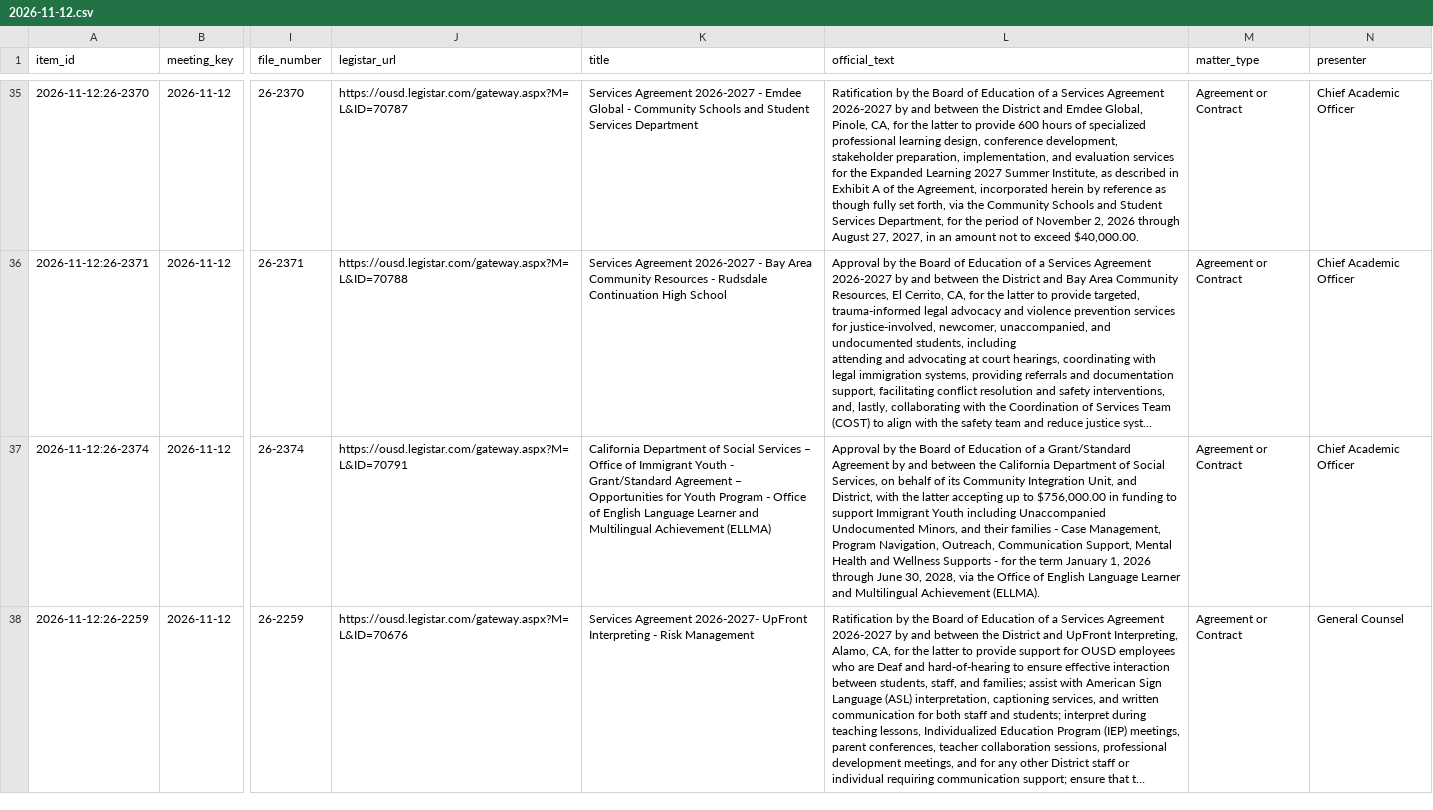
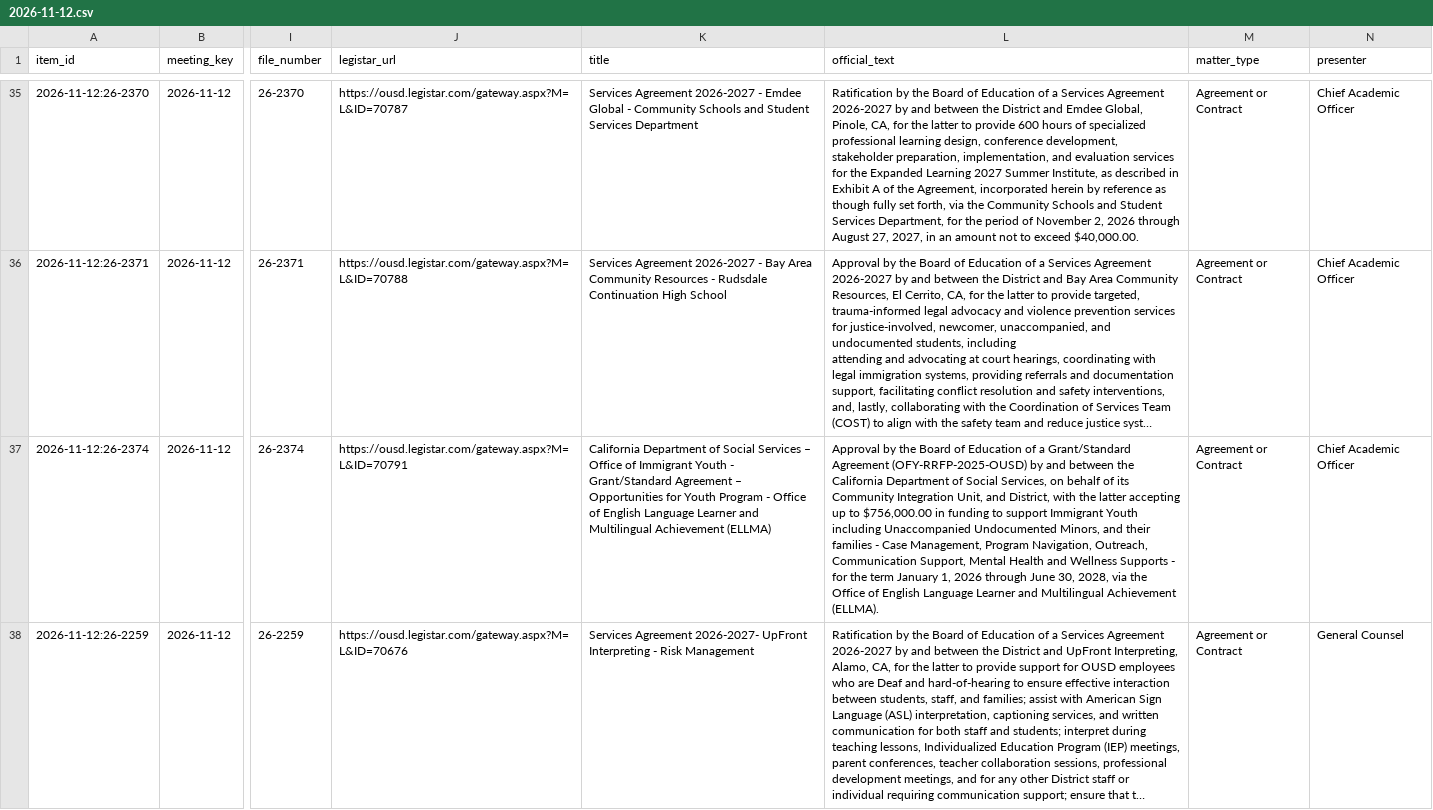
Before and after one commit to oakvs/ousd-consent-data, a CSV file: data/exports/meetings/2026-11-12.csv, drawn as a sheet; only a part is shown, gaps mark what is left out; long unchanged cells end in …; the diff names each change by its address in the sheet, - before the commit and + after, or states it on an @@ line.

```diff
--- a/data/exports/meetings/2026-11-12.csv
+++ b/data/exports/meetings/2026-11-12.csv
-L37 (official_text): …Grant/Standard Agreement by and…
+L37 (official_text): …Grant/Standard Agreement (OFY-RRFP-2025-OUSD) by and…
```
Also changed, not shown: data/exports/meetings.csv, 6 other files.
